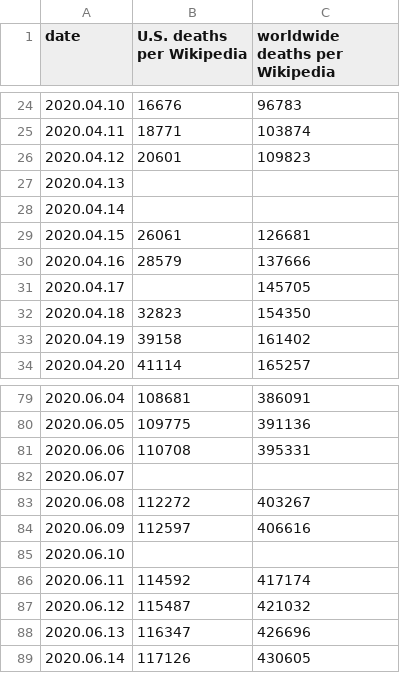
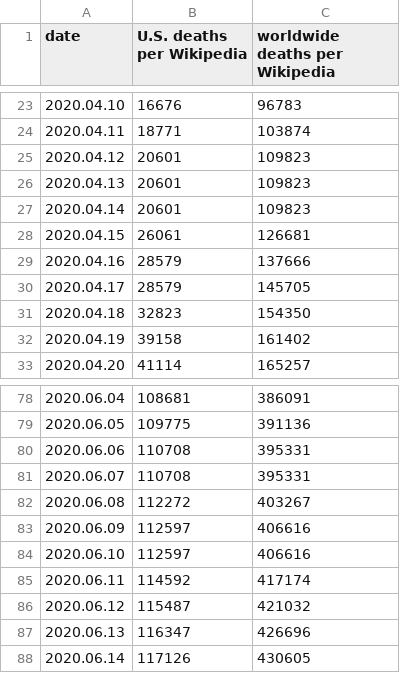
Before and after one commit to macginitie/pyscripts, a CSV file: covid-19.csv, drawn as a sheet; only a part is shown, gaps mark what is left out; the diff covers the shown part only.

```diff
--- a/covid-19.csv
+++ b/covid-19.csv
@@ -26,7 +25,7 @@ date, U.S. deaths per Wikipedia, worldwide deaths per Wikipedia
 2020.04.12, 20601, 109823
-2020.04.13, ,
-2020.04.14, ,
+2020.04.13, 20601, 109823
+2020.04.14, 20601, 109823
 2020.04.15, 26061, 126681
 2020.04.16, 28579, 137666
-2020.04.17, , 145705
+2020.04.17, 28579, 145705
 2020.04.18, 32823, 154350
@@ -81,6 +80,6 @@ date, U.S. deaths per Wikipedia, worldwide deaths per Wikipedia
 2020.06.06, 110708, 395331
-2020.06.07, ,
+2020.06.07, 110708, 395331
 2020.06.08, 112272, 403267
 2020.06.09, 112597, 406616
-2020.06.10, ,
+2020.06.10, 112597, 406616
 2020.06.11, 114592, 417174
```
Also changed, not shown: 23 added rows, 1 removed row and 16 edited cells elsewhere in this file, 2 other files.
